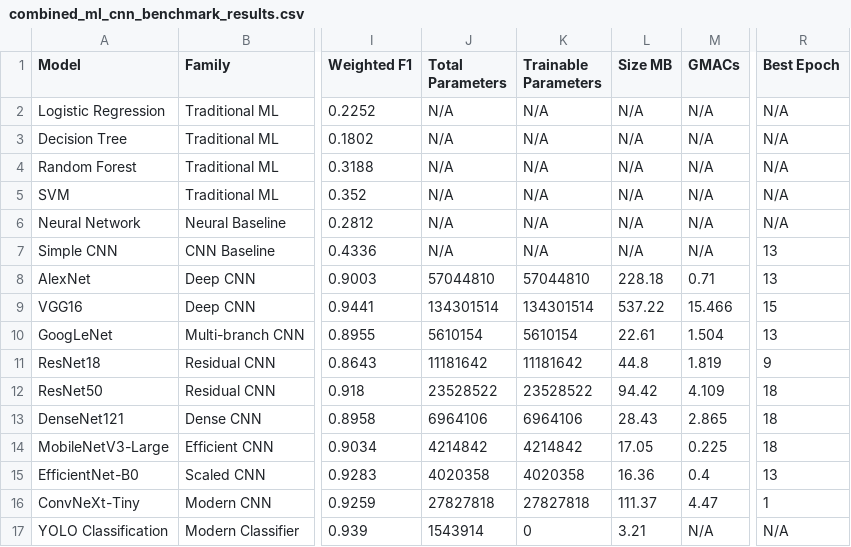
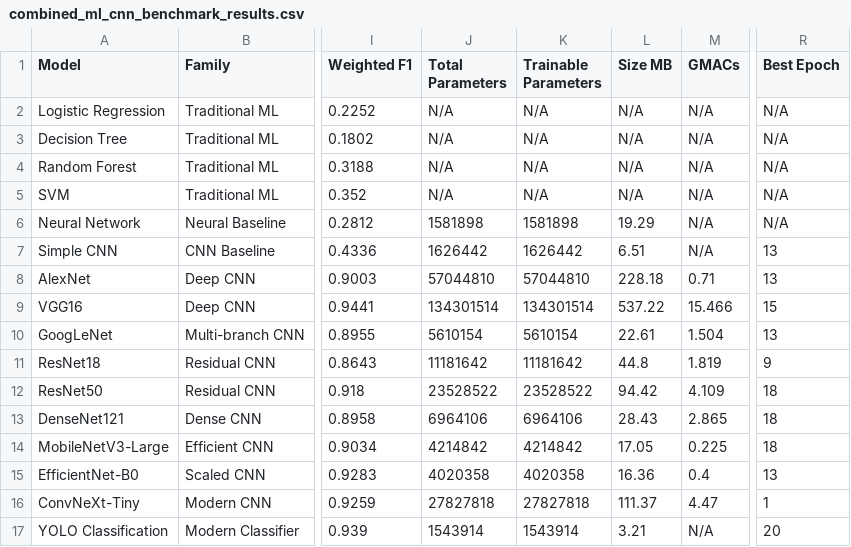
Before and after one commit to srcollins785/Samuel_Collins_CV_Benchmarking, a CSV file: benchmark_results/animals10_n500_rgb/combined_ml_cnn_benchmark_results.csv, drawn as a sheet; only a part is shown, gaps mark what is left out; the diff names each change by its address in the sheet, - before the commit and + after, or states it on an @@ line.

```diff
--- a/benchmark_results/animals10_n500_rgb/combined_ml_cnn_benchmark_results.csv
+++ b/benchmark_results/animals10_n500_rgb/combined_ml_cnn_benchmark_results.csv
-J6 (Total Parameters): N/A
+J6 (Total Parameters): 1581898
-K6 (Trainable Parameters): N/A
+K6 (Trainable Parameters): 1581898
-L6 (Size MB): N/A
+L6 (Size MB): 19.29
-J7 (Total Parameters): N/A
+J7 (Total Parameters): 1626442
-K7 (Trainable Parameters): N/A
+K7 (Trainable Parameters): 1626442
-L7 (Size MB): N/A
+L7 (Size MB): 6.51
-K17 (Trainable Parameters): 0
+K17 (Trainable Parameters): 1543914
-R17 (Best Epoch): N/A
+R17 (Best Epoch): 20
```
Also changed, not shown: 15 other files.
